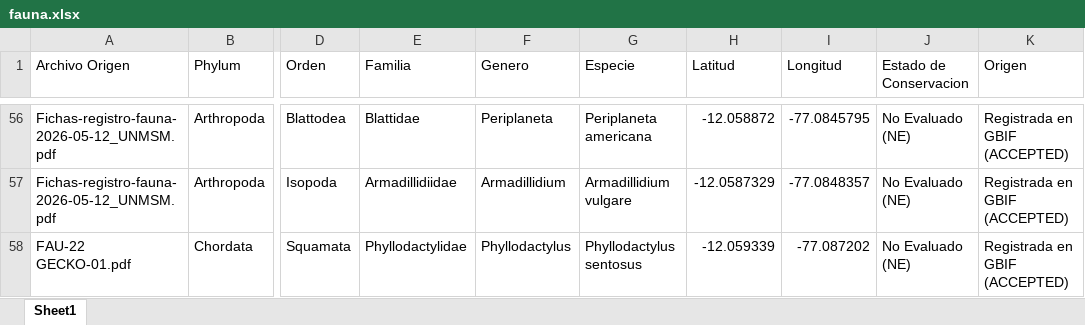
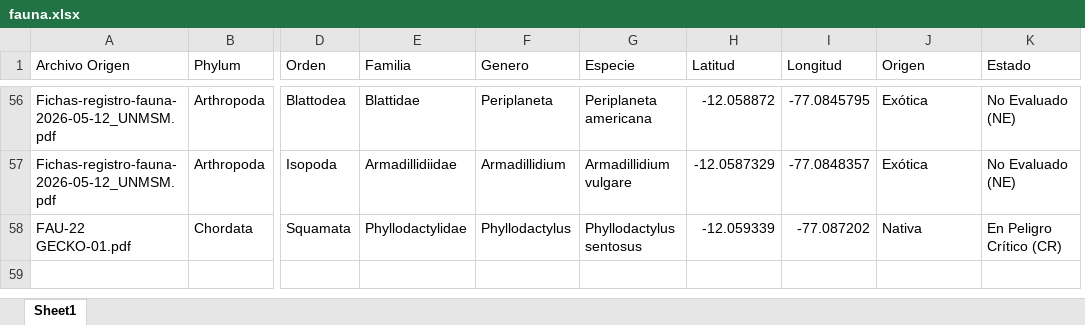
Before and after one commit to takeyourpills55/mapa-biodiversidad, an Excel workbook: fauna.xlsx, sheet Sheet1, drawn as a sheet; only a part is shown, gaps mark what is left out; values as stored, in another font and other column widths than the file's, no borders; removed rows and columns are numbered as before the commit, all else as after; the diff covers the shown part only; the diff names each change by its address in the sheet, - before the commit and + after, or states it on an @@ line.

```diff
--- a/fauna.xlsx (sheet Sheet1)
+++ b/fauna.xlsx (sheet Sheet1)
-column J (Estado de Conservacion), rows 56-58: all No Evaluado (NE)
+column K (Estado), rows 56-58: No Evaluado (NE) | No Evaluado (NE) | En Peligro Crítico (CR)
-J56:J57 (Origen): Registrada en GBIF (ACCEPTED)
+J56:J57 (Origen): Exótica
-J58 (Origen): Registrada en GBIF (ACCEPTED)
+J58 (Origen): Nativa
```
Also changed, not shown: 54 edited cells elsewhere in this sheet, flora.xlsx.
